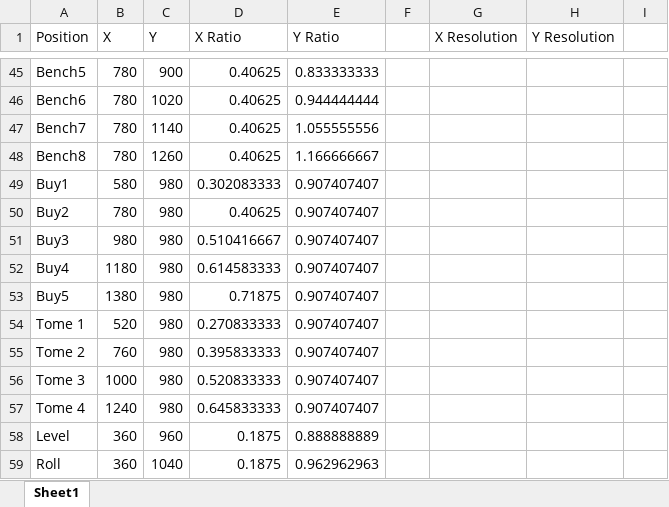
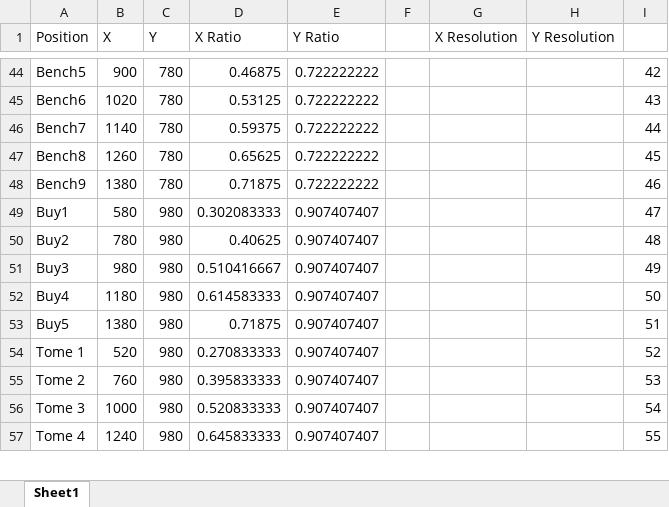
Before and after one commit to shovelkills/TalkFightTactics, an Excel workbook: TFTRatios.xlsx, sheet Sheet1, drawn as a sheet; only a part is shown, gaps mark what is left out; values as stored, in another font and other column widths than the file's, no borders; charts and pictures not drawn; removed rows and columns are numbered as before the commit, all else as after; the diff covers the shown part only; the diff names each change by its address in the sheet, - before the commit and + after, or states it on an @@ line.

```diff
--- a/TFTRatios.xlsx (sheet Sheet1)
+++ b/TFTRatios.xlsx (sheet Sheet1)
-B44 (X): 780
+B44 (X): 900
-C44 (Y): 900
+C44 (Y): 780
-D44 (X Ratio): 0.40625
+D44 (X Ratio): 0.46875
-E44 (Y Ratio): 0.833333333
+E44 (Y Ratio): 0.722222222
-I44: (empty)
+I44: 42
-B45 (X): 780
+B45 (X): 1020
-C45 (Y): 1020
+C45 (Y): 780
-D45 (X Ratio): 0.40625
+D45 (X Ratio): 0.53125
-E45 (Y Ratio): 0.944444444
+E45 (Y Ratio): 0.722222222
-I45: (empty)
+I45: 43
-B46 (X): 780
+B46 (X): 1140
-C46 (Y): 1140
+C46 (Y): 780
-D46 (X Ratio): 0.40625
+D46 (X Ratio): 0.59375
-E46 (Y Ratio): 1.055555556
+E46 (Y Ratio): 0.722222222
-I46: (empty)
+I46: 44
-B47 (X): 780
+B47 (X): 1260
-C47 (Y): 1260
+C47 (Y): 780
-D47 (X Ratio): 0.40625
+D47 (X Ratio): 0.65625
-E47 (Y Ratio): 1.166666667
+E47 (Y Ratio): 0.722222222
-I47: (empty)
+I47: 45
+row 48: Bench9 | 1380 | 780 | 0.71875 | 0.722222222 |  |  |  | 46
-I49: (empty)
+I49: 47
-I50: (empty)
+I50: 48
-I51: (empty)
+I51: 49
-I52: (empty)
+I52: 50
-I53: (empty)
+I53: 51
-I54: (empty)
+I54: 52
-I55: (empty)
+I55: 53
-I56: (empty)
+I56: 54
-I57: (empty)
+I57: 55
-row 58: Level | 360 | 960 | 0.1875 | 0.888888889
-row 59: Roll | 360 | 1040 | 0.1875 | 0.962962963
```
Also changed, not shown: 8 added rows, 1 removed row and 60 edited cells elsewhere in this sheet, formulas that keep their value, charts or pictures, 1 other file.
